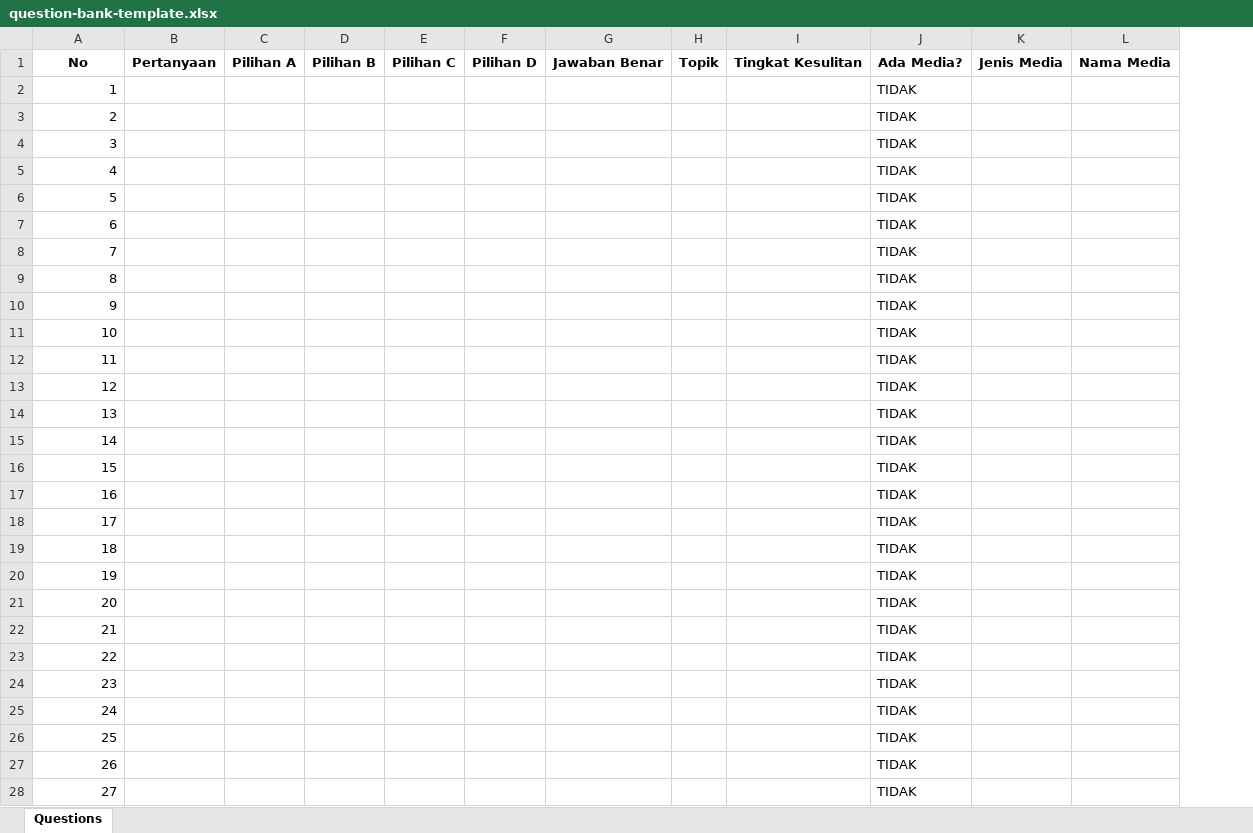
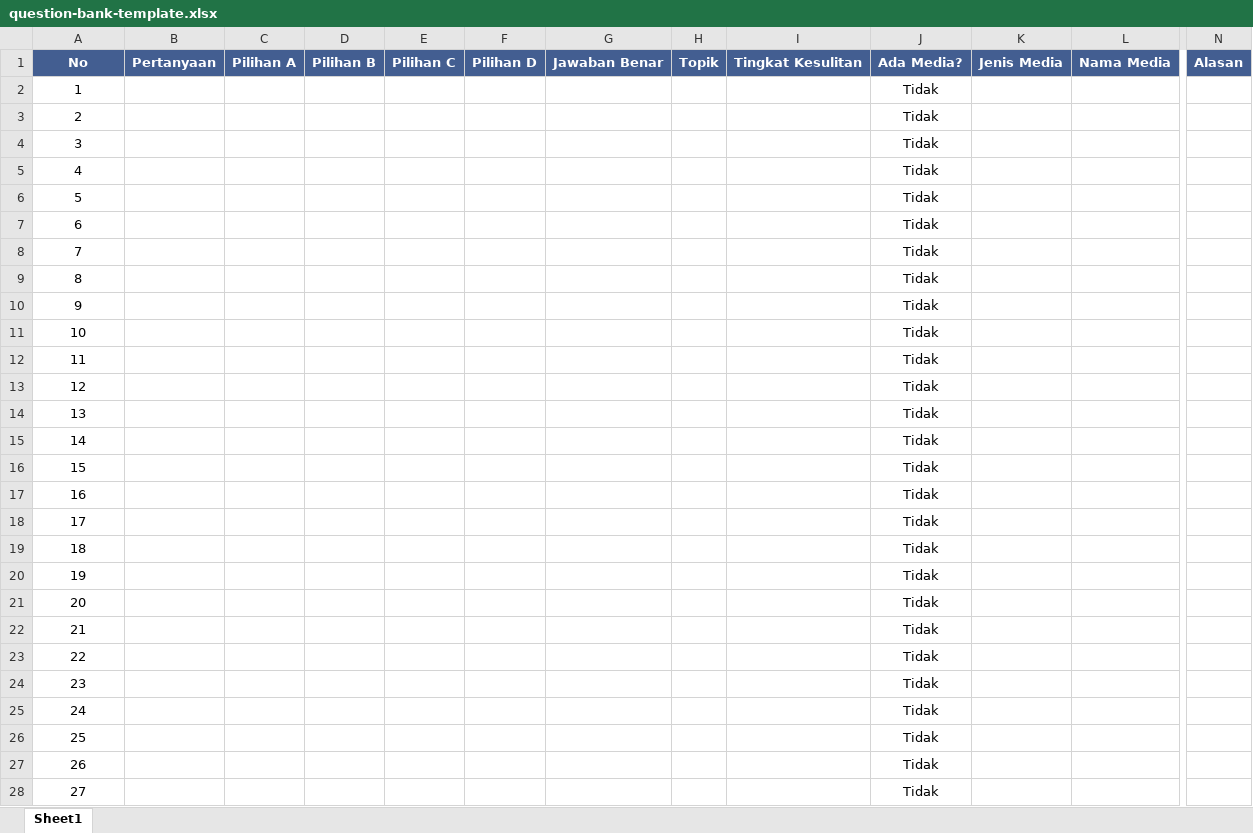
Before and after one commit to munzirahmad779-lab/arabic-edu-game-platform, an Excel workbook: public/templates/question-bank-template.xlsx, sheet Sheet1, drawn as a sheet; only a part is shown, gaps mark what is left out; values as stored, in another font and other column widths than the file's, no borders; charts and pictures and conditional formats not drawn; removed rows and columns are numbered as before the commit, all else as after; the diff covers the shown part only; the diff names each change by its address in the sheet, - before the commit and + after, or states it on an @@ line.

Commit message:
fix: parser skip baris kosong + push template baru

```diff
--- a/public/templates/question-bank-template.xlsx (sheet Sheet1)
+++ b/public/templates/question-bank-template.xlsx (sheet Sheet1)
-sheet tab: Questions
+sheet tab: Sheet1
-column J, rows 1-28: Ada Media? | TIDAK | TIDAK | TIDAK | TIDAK | TIDAK | TIDAK | TIDAK | TIDAK | TIDAK | TIDAK | TIDAK | TIDAK | TIDAK | TIDAK | TIDAK | TIDAK | TIDAK | TIDAK | TIDAK | TIDAK | TIDAK | TIDAK | TIDAK | TIDAK | TIDAK | TIDAK | TIDAK
+column J, rows 1-28: Ada Media? | Tidak | Tidak | Tidak | Tidak | Tidak | Tidak | Tidak | Tidak | Tidak | Tidak | Tidak | Tidak | Tidak | Tidak | Tidak | Tidak | Tidak | Tidak | Tidak | Tidak | Tidak | Tidak | Tidak | Tidak | Tidak | Tidak | Tidak
+column N, row 1: Alasan
@@ A1:I1 fill: none → #435E91, text colour: black → #FFFFFF @@
@@ K1:L1 fill: none → #435E91, text colour: black → #FFFFFF @@
-A2:A28 alignment: right
+A2:A28 alignment: center
```
Also changed, not shown: 100 added rows and cell formats elsewhere in this sheet, charts or pictures, 1 other file.
